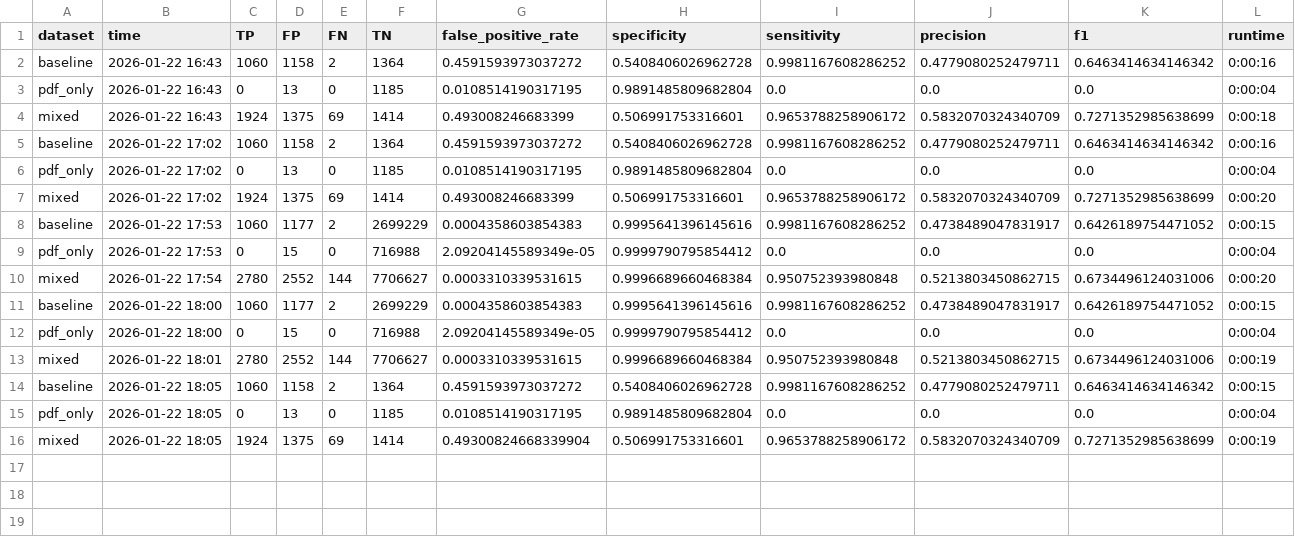
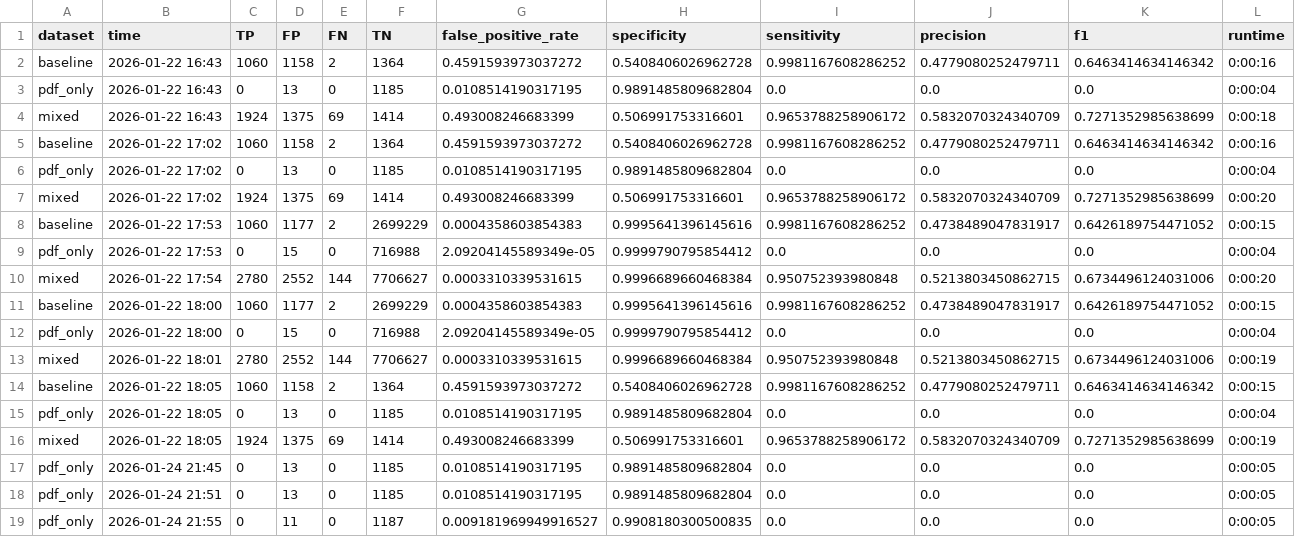
Before and after one commit to MingxinJiang/bib-dedupe, a CSV file: experiments_output/output_jit/evaluation.csv, drawn as a sheet.

```diff
--- a/experiments_output/output_jit/evaluation.csv
+++ b/experiments_output/output_jit/evaluation.csv
@@ -15,2 +15,5 @@ baseline,2026-01-22 18:05,1060,1158,2,1364,0.4591593973037272,0.5408406026962728
 pdf_only,2026-01-22 18:05,0,13,0,1185,0.0108514190317195,0.9891485809682804,0.0,0.0,0.0,0:00:04
-mixed,2026-01-22 18:05,1924,1375,69,1414,0.49300824668339904,0.506991753316601,0.9653788258906172,0.5832070324340709,0.7271352985638699,0:00:19
+mixed,2026-01-22 18:05,1924,1375,69,1414,0.493008246683399,0.506991753316601,0.9653788258906172,0.5832070324340709,0.7271352985638699,0:00:19
+pdf_only,2026-01-24 21:45,0,13,0,1185,0.0108514190317195,0.9891485809682804,0.0,0.0,0.0,0:00:05
+pdf_only,2026-01-24 21:51,0,13,0,1185,0.0108514190317195,0.9891485809682804,0.0,0.0,0.0,0:00:05
+pdf_only,2026-01-24 21:55,0,11,0,1187,0.009181969949916527,0.9908180300500835,0.0,0.0,0.0,0:00:05
```
Also changed, not shown: experiments/exp_jit/journal-of-information-technology/pdf_only/false_positives.csv, experiments_output/output_jmis/evaluation.csv, 5 other files.
